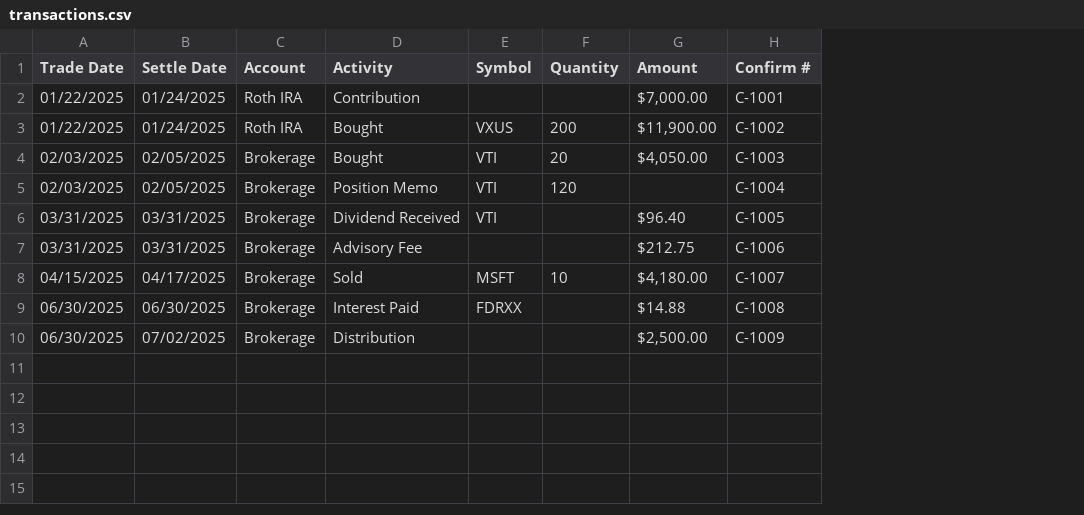
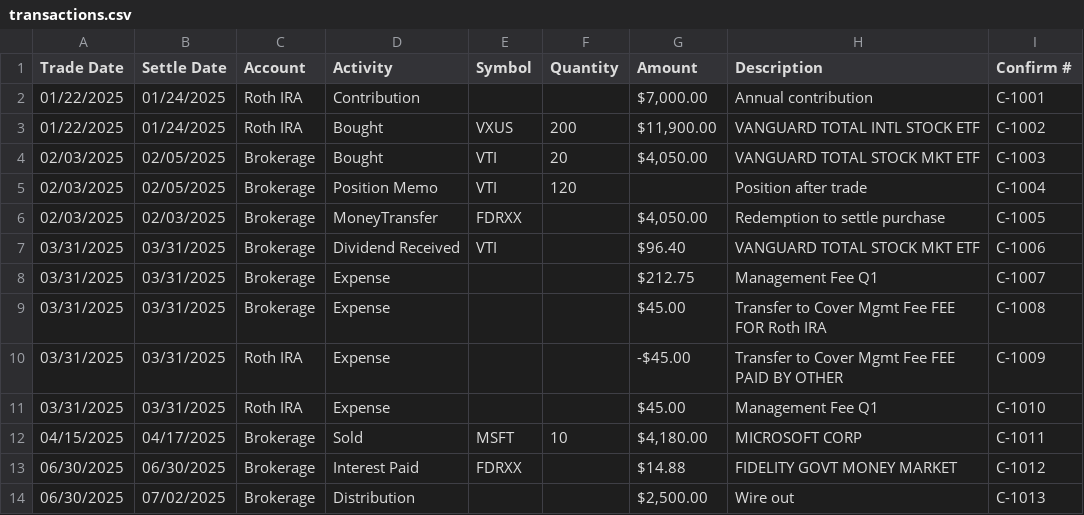
Before and after one commit to rtrimble13/portable, a CSV file: examples/importers/example-brokerage/transactions.csv, drawn as a sheet; addresses are those after the commit; the diff names each change by its address in the sheet, - before the commit and + after, or states it on an @@ line.

```diff
--- a/examples/importers/example-brokerage/transactions.csv
+++ b/examples/importers/example-brokerage/transactions.csv
+column H (Description), rows 2-5: Annual contribution | VANGUARD TOTAL INTL STOCK ETF | VANGUARD TOTAL STOCK MKT ETF | Position after trade; rows 7-8: VANGUARD TOTAL STOCK MKT ETF | Management Fee Q1; rows 12-14: MICROSOFT CORP | FIDELITY GOVT MONEY MARKET | Wire out
+row 6: 02/03/2025 | 02/03/2025 | Brokerage | MoneyTransfer | FDRXX |  | $4,050.00 | Redemption to settle purchase | C-1005
-I7 (Confirm #): C-1005
+I7 (Confirm #): C-1006
-D8 (Activity): Advisory Fee
+D8 (Activity): Expense
-I8 (Confirm #): C-1006
+I8 (Confirm #): C-1007
+row 9: 03/31/2025 | 03/31/2025 | Brokerage | Expense |  |  | $45.00 | Transfer to Cover Mgmt Fee FEE FOR Roth IRA | C-1008
+row 10: 03/31/2025 | 03/31/2025 | Roth IRA | Expense |  |  | -$45.00 | Transfer to Cover Mgmt Fee FEE PAID BY OTHER | C-1009
+row 11: 03/31/2025 | 03/31/2025 | Roth IRA | Expense |  |  | $45.00 | Management Fee Q1 | C-1010
-I12 (Confirm #): C-1007
+I12 (Confirm #): C-1011
-I13 (Confirm #): C-1008
+I13 (Confirm #): C-1012
-I14 (Confirm #): C-1009
+I14 (Confirm #): C-1013
```
Also changed, not shown: 24 other files.
